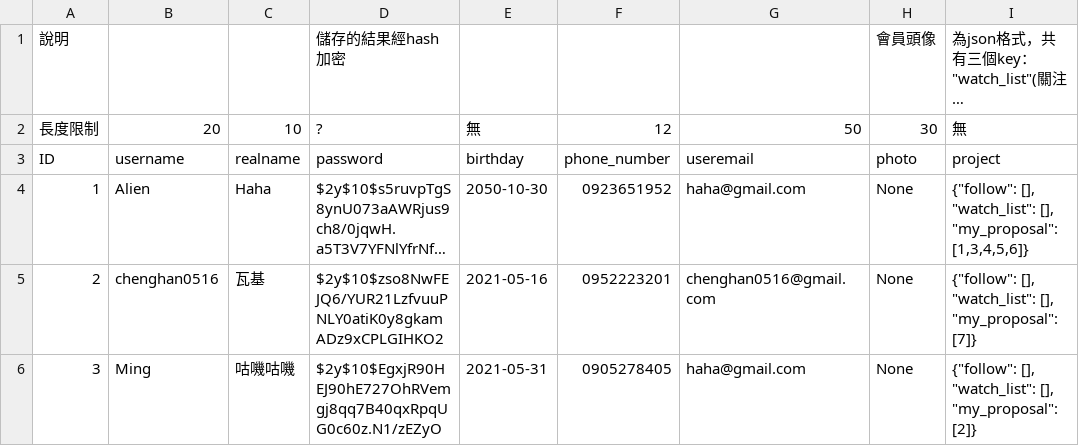
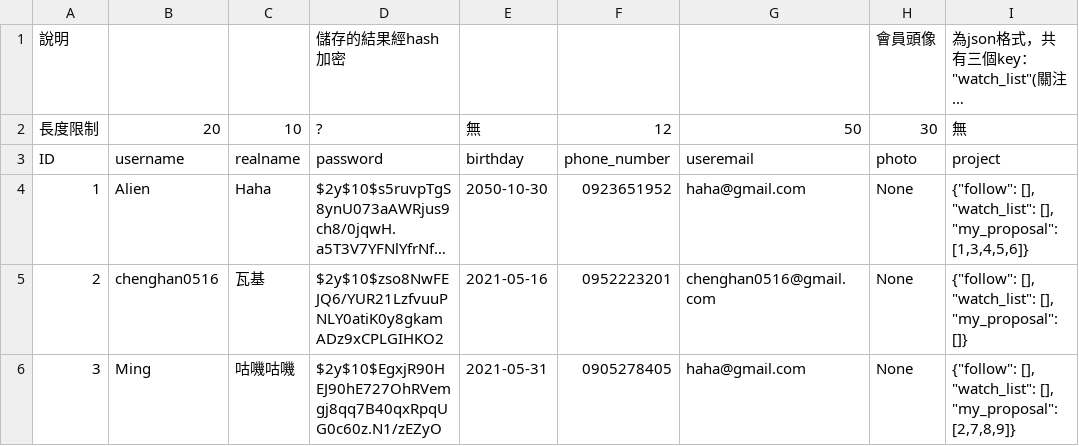
Before and after one commit to EonianCoda/crowdfundingWebPage, a CSV file: init/members.csv, drawn as a sheet; long unchanged cells end in …; the diff names each change by its address in the sheet, - before the commit and + after, or states it on an @@ line.

Commit message:
finish my proposal.php

```diff
--- a/init/members.csv
+++ b/init/members.csv
-I5: …[], "my_proposal": [7]}
+I5: …[], "my_proposal": []}
-I6: …[], "my_proposal": [2]}
+I6: …[], "my_proposal": [2,7,8,9]}
```
Also changed, not shown: 3 other files.
